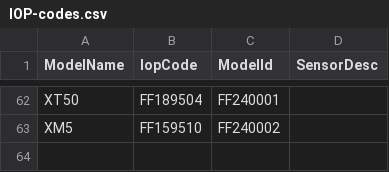
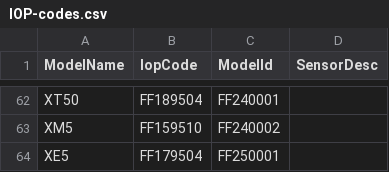
Before and after one commit to tiredboffin/fffw, a CSV file: ffraw/IOP-codes.csv, drawn as a sheet; only a part is shown, gaps mark what is left out.

```diff
--- a/ffraw/IOP-codes.csv
+++ b/ffraw/IOP-codes.csv
@@ -63 +63,2 @@ XT50,FF189504,FF240001
 XM5,FF159510,FF240002
+XE5,FF179504,FF250001
```
Also changed, not shown: ffbt/cfg/gatt-profiles-map.csv, 2 other files.
